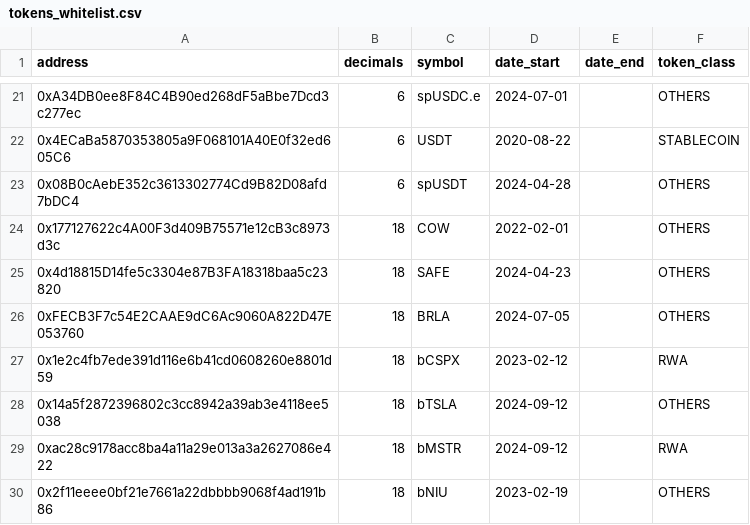
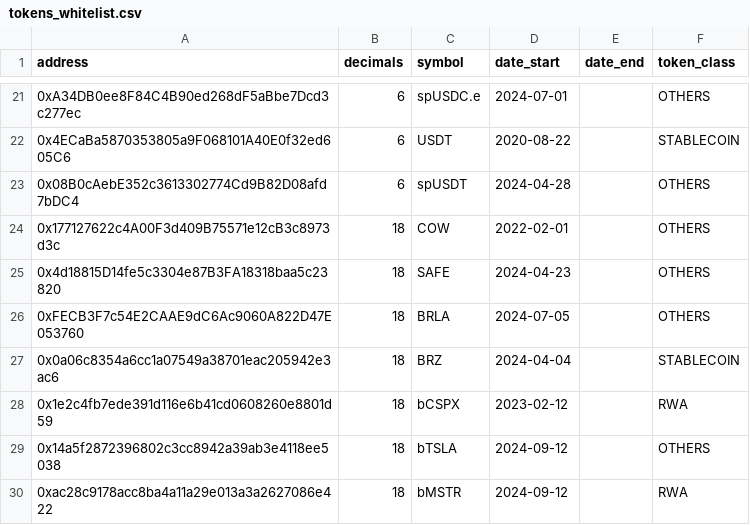
Before and after one commit to gnosischain/dbt-cerebro, a CSV file: seeds/tokens_whitelist.csv, drawn as a sheet; only a part is shown, gaps mark what is left out; the shorter side is filled out with more unchanged rows; the diff names each change by its address in the sheet, - before the commit and + after, or states it on an @@ line.

Commit message:
add BRZ to tokens whitelist

```diff
--- a/seeds/tokens_whitelist.csv
+++ b/seeds/tokens_whitelist.csv
+row 27: 0x0a06c8354a6cc1a07549a38701eac205942e3ac6 | 18 | BRZ | 2024-04-04 |  | STABLECOIN
```
